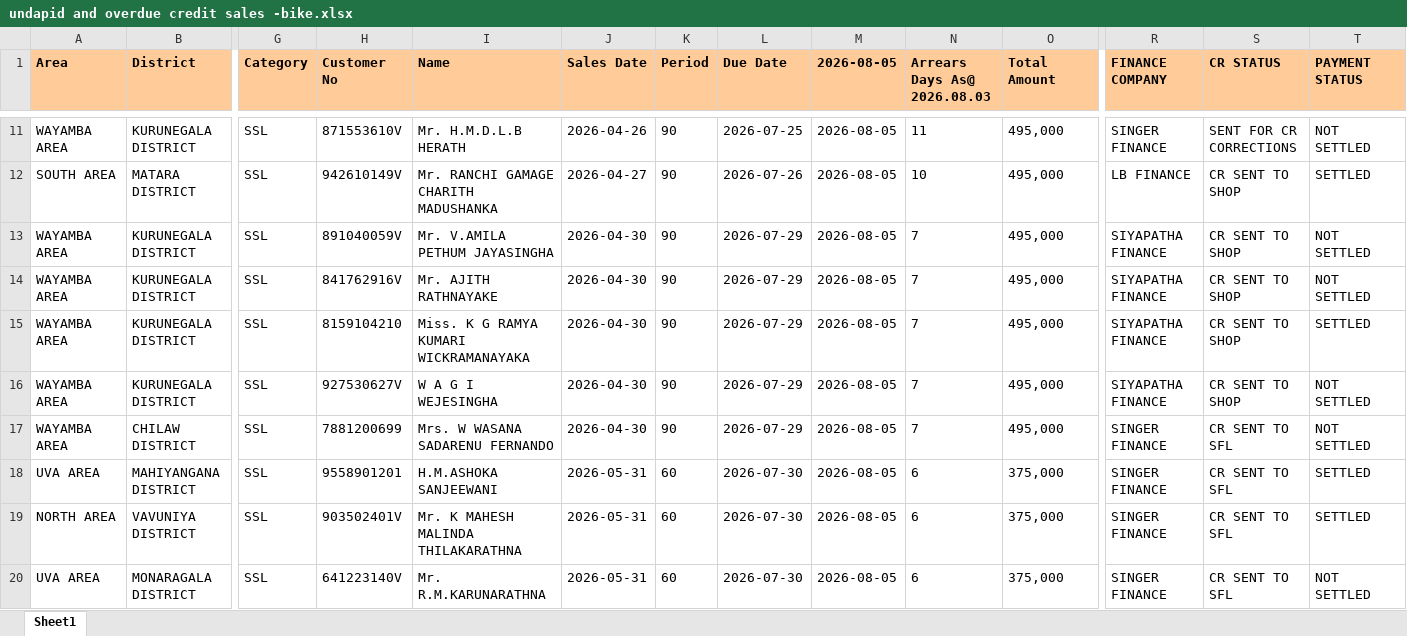
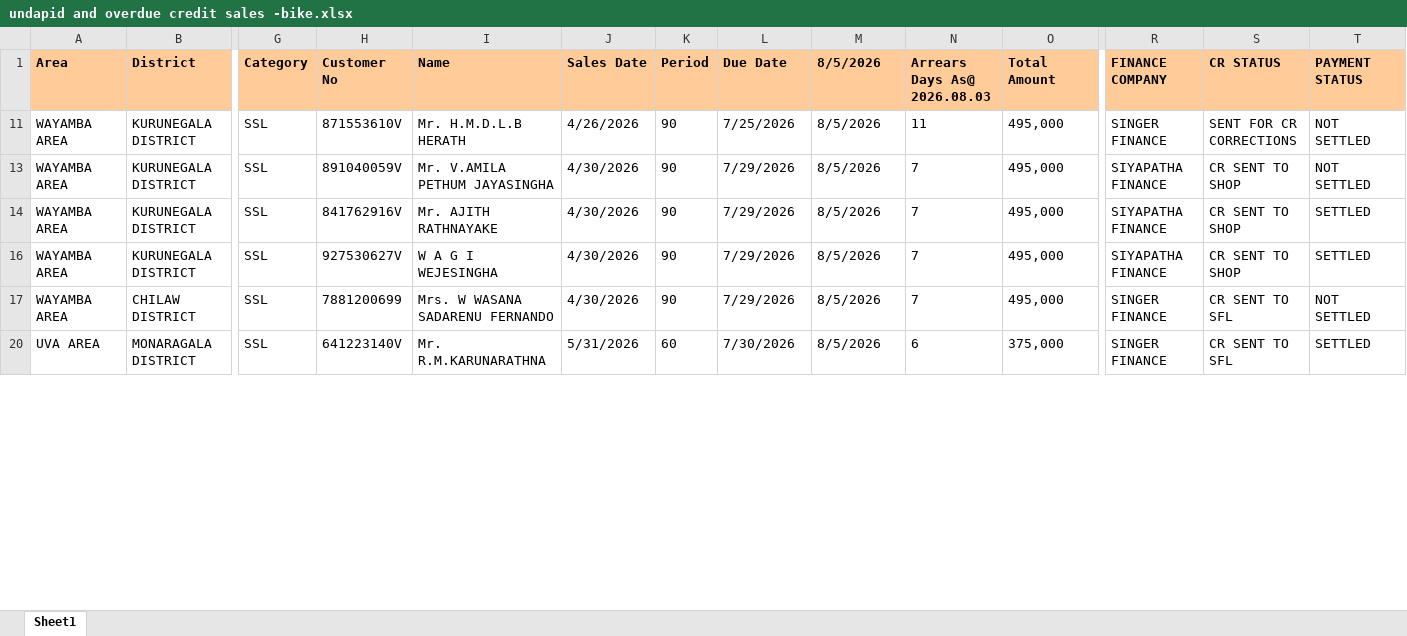
Before and after one commit to dihanK/UNPAID-AND-OVERDUE-CREDIT-SALES---BIKES, an Excel workbook: undapid and overdue credit sales -bike.xlsx, sheet Sheet1, drawn as a sheet; only a part is shown, gaps mark what is left out; values as stored, in another font and other column widths than the file's, no borders; conditional formats not drawn; rows hold the shown columns only; the diff covers the shown part only; the diff names each change by its address in the sheet, - before the commit and + after, or states it on an @@ line.

```diff
--- a/undapid and overdue credit sales -bike.xlsx (sheet Sheet1)
+++ b/undapid and overdue credit sales -bike.xlsx (sheet Sheet1)
-M1: 2026-08-05
+M1: 8/5/2026
-J11 (Sales Date): 2026-04-26
+J11 (Sales Date): 4/26/2026
-L11 (Due Date): 2026-07-25
+L11 (Due Date): 7/25/2026
-M11 (8/5/2026): 2026-08-05
+M11 (8/5/2026): 8/5/2026
-row 12: SOUTH AREA | MATARA DISTRICT | SSL | 942610149V | Mr. RANCHI GAMAGE CHARITH MADUSHANKA | 2026-04-27 | 90 | 2026-07-26 | 2026-08-05 | 10 | 495,000 | LB FINANCE | CR SENT TO SHOP | SETTLED
-J13:J14 (Sales Date): 2026-04-30
+J13:J14 (Sales Date): 4/30/2026
-L13:L14 (Due Date): 2026-07-29
+L13:L14 (Due Date): 7/29/2026
-M13:M14 (8/5/2026): 2026-08-05
+M13:M14 (8/5/2026): 8/5/2026
-T14 (PAYMENT STATUS): NOT SETTLED
+T14 (PAYMENT STATUS): SETTLED
-row 15: WAYAMBA AREA | KURUNEGALA DISTRICT | SSL | 8159104210 | Miss. K G RAMYA KUMARI WICKRAMANAYAKA | 2026-04-30 | 90 | 2026-07-29 | 2026-08-05 | 7 | 495,000 | SIYAPATHA FINANCE | CR SENT TO SHOP | SETTLED
-J16:J17 (Sales Date): 2026-04-30
+J16:J17 (Sales Date): 4/30/2026
-L16:L17 (Due Date): 2026-07-29
+L16:L17 (Due Date): 7/29/2026
-M16:M17 (8/5/2026): 2026-08-05
+M16:M17 (8/5/2026): 8/5/2026
-T16 (PAYMENT STATUS): NOT SETTLED
+T16 (PAYMENT STATUS): SETTLED
-row 18: UVA AREA | MAHIYANGANA DISTRICT | SSL | 9558901201 | H.M.ASHOKA SANJEEWANI | 2026-05-31 | 60 | 2026-07-30 | 2026-08-05 | 6 | 375,000 | SINGER FINANCE | CR SENT TO SFL | SETTLED
-row 19: NORTH AREA | VAVUNIYA DISTRICT | SSL | 903502401V | Mr. K MAHESH MALINDA THILAKARATHNA | 2026-05-31 | 60 | 2026-07-30 | 2026-08-05 | 6 | 375,000 | SINGER FINANCE | CR SENT TO SFL | SETTLED
-J20 (Sales Date): 2026-05-31
+J20 (Sales Date): 5/31/2026
-L20 (Due Date): 2026-07-30
+L20 (Due Date): 7/30/2026
-M20 (8/5/2026): 2026-08-05
+M20 (8/5/2026): 8/5/2026
-T20 (PAYMENT STATUS): NOT SETTLED
+T20 (PAYMENT STATUS): SETTLED
```
Also changed, not shown: 28 removed rows and 135 edited cells elsewhere in this sheet, hidden cells, 1 other file.
